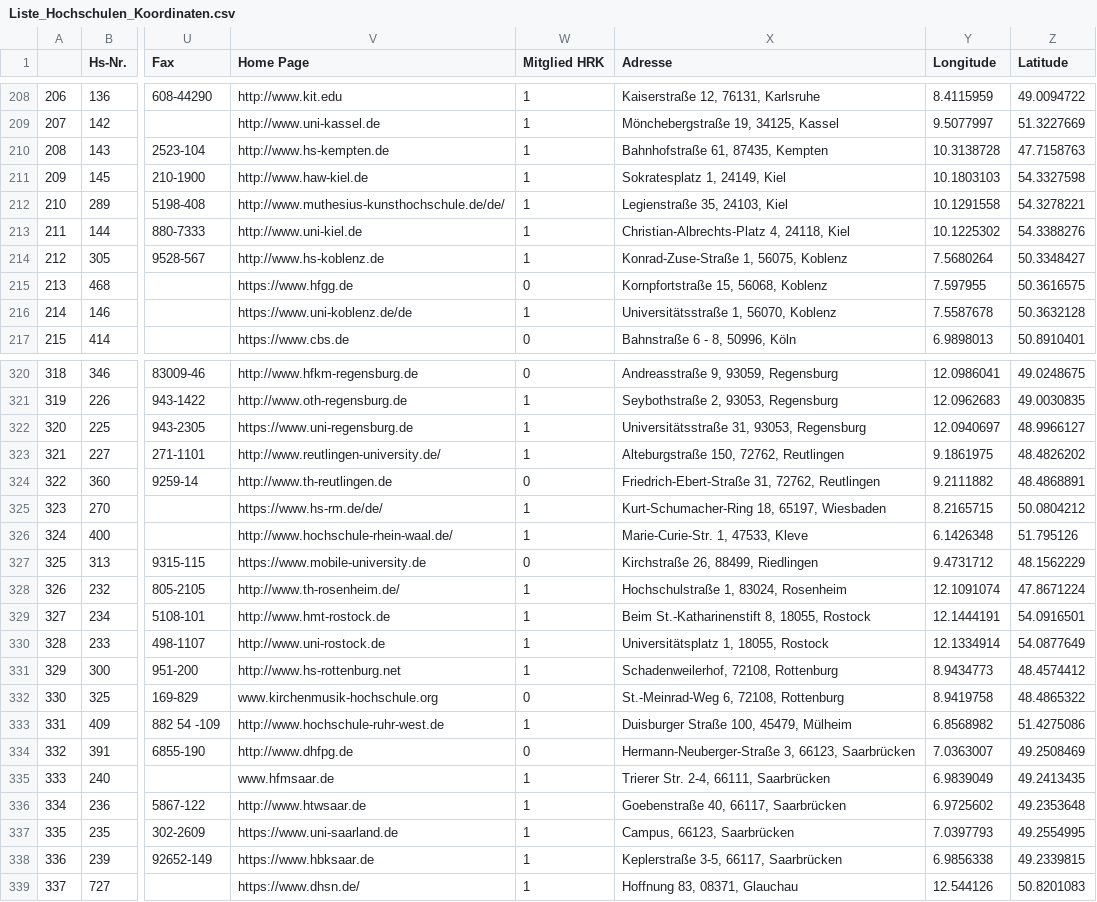
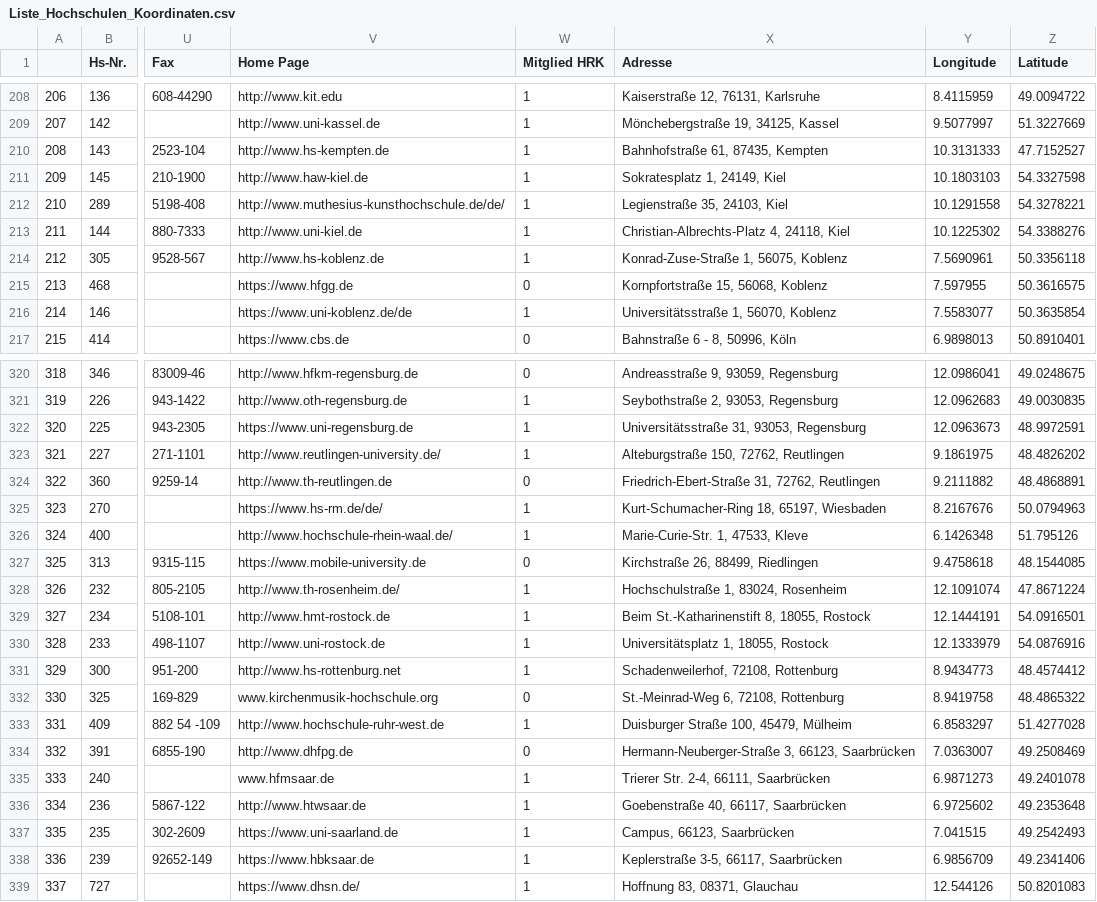
Before and after one commit to michaelgerloff/IchBinHanna_List_MdBs_Universities, a CSV file: Output/Liste_Hochschulen_Koordinaten.csv, drawn as a sheet; only a part is shown, gaps mark what is left out; the diff covers the shown part only; the diff names each change by its address in the sheet, - before the commit and + after, or states it on an @@ line.

```diff
--- a/Output/Liste_Hochschulen_Koordinaten.csv
+++ b/Output/Liste_Hochschulen_Koordinaten.csv
-Y210 (Longitude): 10.3138728
+Y210 (Longitude): 10.3131333
-Z210 (Latitude): 47.7158763
+Z210 (Latitude): 47.7152527
-Y214 (Longitude): 7.5680264
+Y214 (Longitude): 7.5690961
-Z214 (Latitude): 50.3348427
+Z214 (Latitude): 50.3356118
-Y216 (Longitude): 7.5587678
+Y216 (Longitude): 7.5583077
-Z216 (Latitude): 50.3632128
+Z216 (Latitude): 50.3635854
-Y322 (Longitude): 12.0940697
+Y322 (Longitude): 12.0963673
-Z322 (Latitude): 48.9966127
+Z322 (Latitude): 48.9972591
-Y325 (Longitude): 8.2165715
+Y325 (Longitude): 8.2167676
-Z325 (Latitude): 50.0804212
+Z325 (Latitude): 50.0794963
-Y327 (Longitude): 9.4731712
+Y327 (Longitude): 9.4758618
-Z327 (Latitude): 48.1562229
+Z327 (Latitude): 48.1544085
-Y330 (Longitude): 12.1334914
+Y330 (Longitude): 12.1333979
-Z330 (Latitude): 54.0877649
+Z330 (Latitude): 54.0876916
-Y333 (Longitude): 6.8568982
+Y333 (Longitude): 6.8583297
-Z333 (Latitude): 51.4275086
+Z333 (Latitude): 51.4277028
-Y335 (Longitude): 6.9839049
+Y335 (Longitude): 6.9871273
-Z335 (Latitude): 49.2413435
+Z335 (Latitude): 49.2401078
-Y337 (Longitude): 7.0397793
+Y337 (Longitude): 7.041515
-Z337 (Latitude): 49.2554995
+Z337 (Latitude): 49.2542493
-Y338 (Longitude): 6.9856338
+Y338 (Longitude): 6.9856709
-Z338 (Latitude): 49.2339815
+Z338 (Latitude): 49.2341406
```
Also changed, not shown: 118 edited cells elsewhere in this file, 22 other files.
